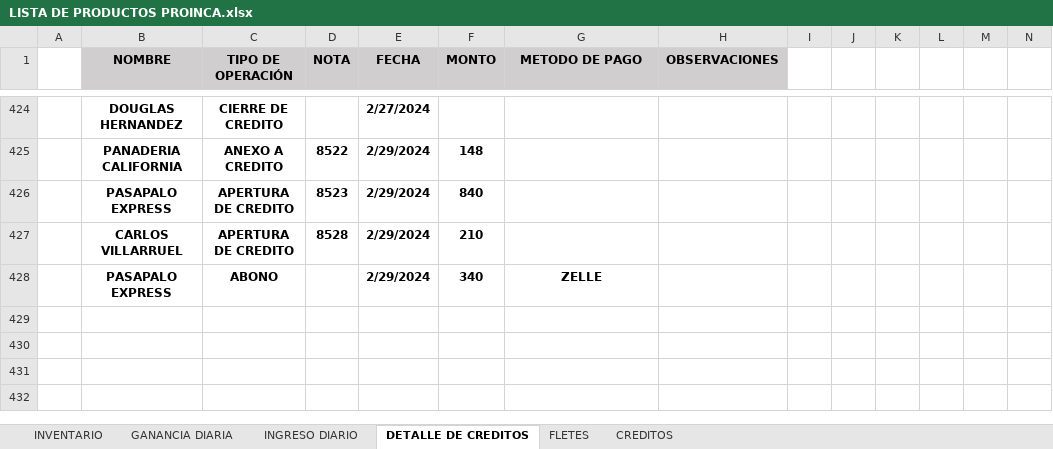
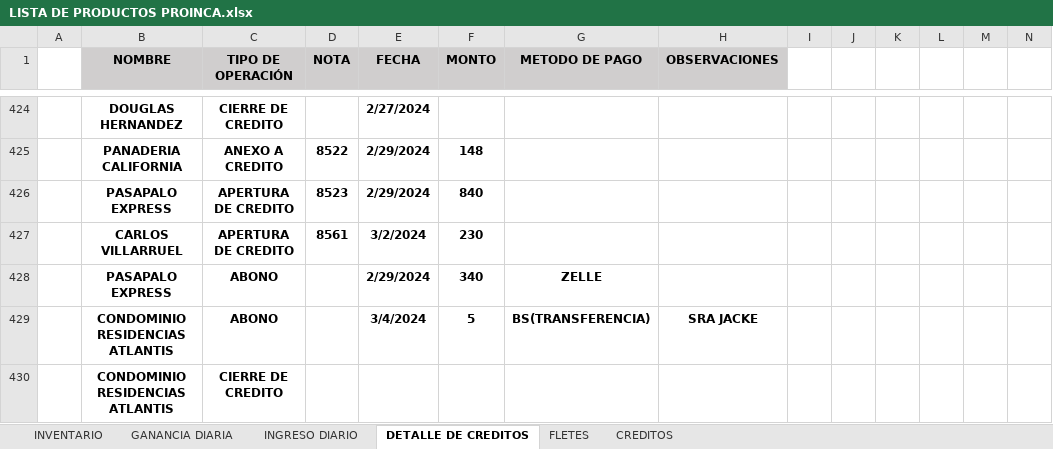
Before and after one commit to JPuente25/Proinca, an Excel workbook: LISTA DE PRODUCTOS PROINCA.xlsx, sheet DETALLE DE CREDITOS, drawn as a sheet; only a part is shown, gaps mark what is left out; values as stored, in another font and other column widths than the file's, no borders; conditional formats not drawn; removed rows and columns are numbered as before the commit, all else as after; rows hold the shown columns only; the diff names each change by its address in the sheet, - before the commit and + after, or states it on an @@ line.

```diff
--- a/LISTA DE PRODUCTOS PROINCA.xlsx (sheet DETALLE DE CREDITOS)
+++ b/LISTA DE PRODUCTOS PROINCA.xlsx (sheet DETALLE DE CREDITOS)
-row 427:  | CARLOS VILLARRUEL | APERTURA DE CREDITO | 8528 | 2/29/2024 | 210
+row 427:  | CARLOS VILLARRUEL | APERTURA DE CREDITO | 8561 | 3/2/2024 | 230
+row 429:  | CONDOMINIO RESIDENCIAS ATLANTIS | ABONO |  | 3/4/2024 | 5 | BS(TRANSFERENCIA) | SRA JACKE
+row 430:  | CONDOMINIO RESIDENCIAS ATLANTIS | CIERRE DE CREDITO
```
Also changed, not shown: sheet CREDITOS, sheet INGRESO DIARIO, sheet GANANCIA DIARIA, sheet FLETES, formulas that keep their value, hidden cells.
